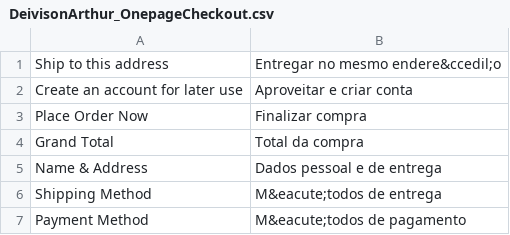
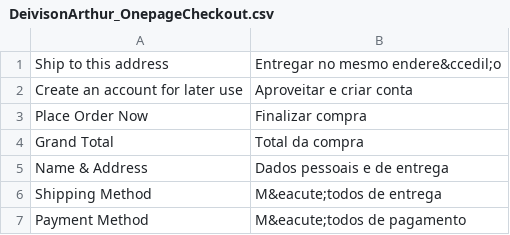
Before and after one commit to deivisonarthur/OSC-Magento-Brasil-4-Pro, a CSV file: app/locale/pt_BR/DeivisonArthur_OnepageCheckout.csv, drawn as a sheet; only a part is shown.

Commit message:
Update app/locale/pt_BR/DeivisonArthur_OnepageCheckout.csv
Acerto de Concordância

```diff
--- a/app/locale/pt_BR/DeivisonArthur_OnepageCheckout.csv
+++ b/app/locale/pt_BR/DeivisonArthur_OnepageCheckout.csv
@@ -4,3 +4,3 @@
 "Grand Total","Total da compra"
-"Name & Address","Dados pessoal e de entrega"
+"Name & Address","Dados pessoais e de entrega"
 "Shipping Method","M&eacute;todos de entrega"
```
